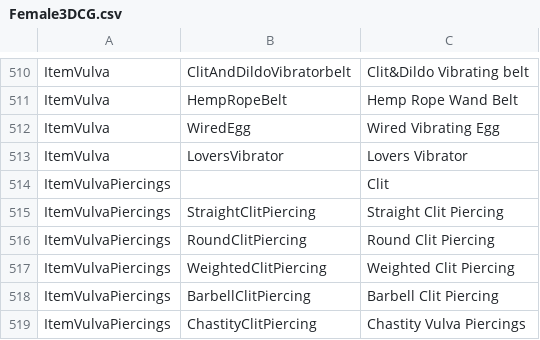
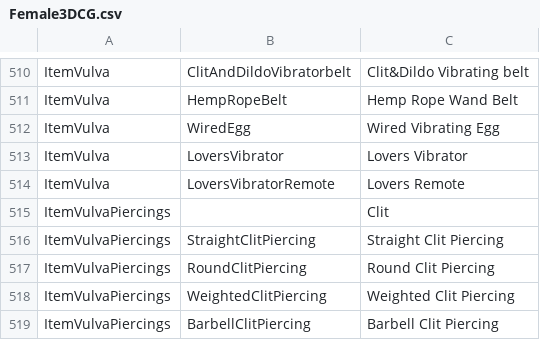
Before and after one commit to elliesec/Bondage-College, a CSV file: BondageClub/Assets/Female3DCG/Female3DCG.csv, drawn as a sheet; only a part is shown, gaps mark what is left out; the shorter side is filled out with more unchanged rows; the diff names each change by its address in the sheet, - before the commit and + after, or states it on an @@ line.

Commit message:
Adds missing name for the lovers remote

```diff
--- a/BondageClub/Assets/Female3DCG/Female3DCG.csv
+++ b/BondageClub/Assets/Female3DCG/Female3DCG.csv
+row 514: ItemVulva | LoversVibratorRemote | Lovers Remote
```
